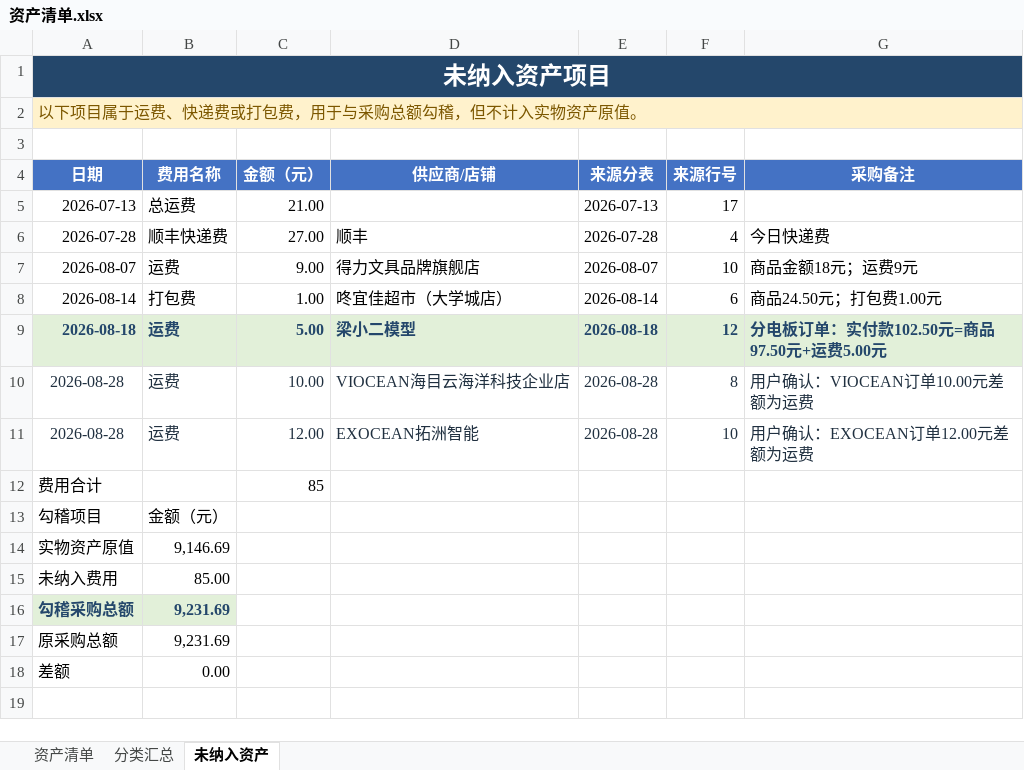
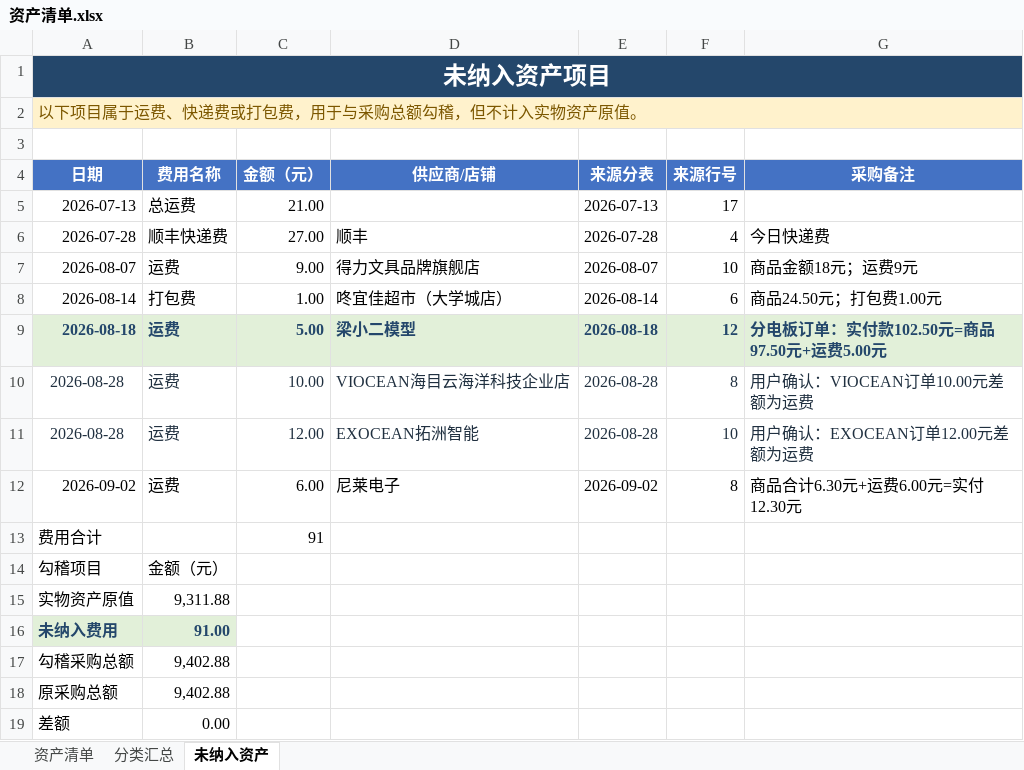
Before and after one commit to Jzhoou/AUV-CavePI, an Excel workbook: 物资/资产清单.xlsx, sheet 未纳入资产, drawn as a sheet; values as stored, in another font and other column widths than the file's, no borders; addresses are those after the commit; the diff names each change by its address in the sheet, - before the commit and + after, or states it on an @@ line.

```diff
--- a/物资/资产清单.xlsx (sheet 未纳入资产)
+++ b/物资/资产清单.xlsx (sheet 未纳入资产)
+row 12: 2026-09-02 | 运费 | 6.00 | 尼莱电子 | 2026-09-02 | 8 | 商品合计6.30元+运费6.00元=实付12.30元
-C13 (金额（元）): 85
+C13 (金额（元）): 91
-B15 (费用名称): 9,146.69
+B15 (费用名称): 9,311.88
@@ A16:B16 fill: none → #E2F0D9, bold: off → on, text colour: black → #24476B @@
-B16 (费用名称): 85.00
+B16 (费用名称): 91.00
@@ A17:B17 fill: #E2F0D9 → none, bold: on → off, text colour: #24476B → black @@
-B17:B18 (费用名称): 9,231.69
+B17:B18 (费用名称): 9,402.88
```
Also changed, not shown: sheet 资产清单, sheet 分类汇总, formulas that keep their value, 物资/CavePI水下机器人BOM.xlsx, 物资/采购清单.xlsx, 2 other files.
